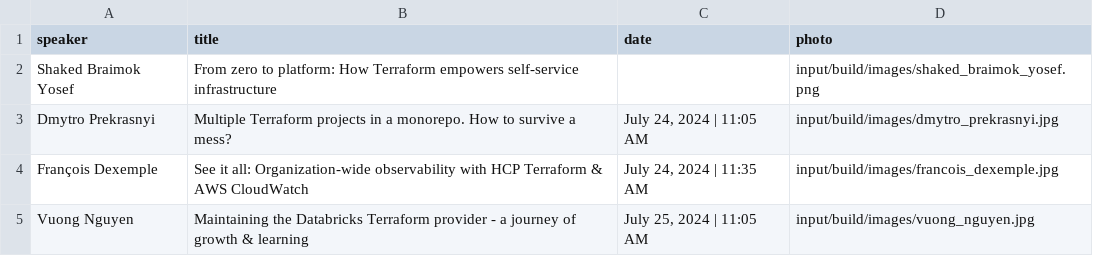
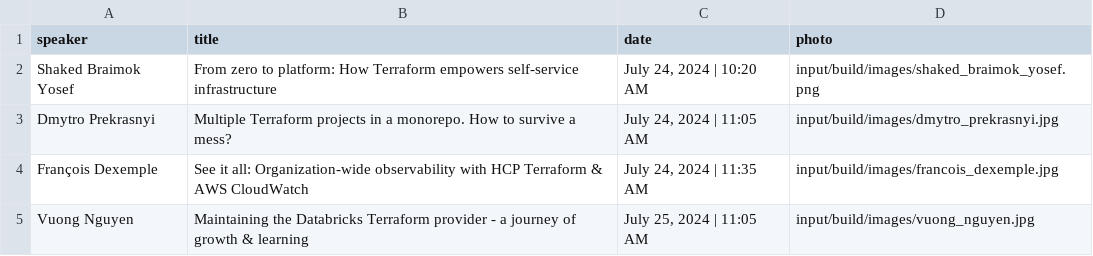
Before and after one commit to hashicorp-dev-advocates/picasso-templates, a CSV file: input/build/csv/speakers_3_line.csv, drawn as a sheet.

```diff
--- a/input/build/csv/speakers_3_line.csv
+++ b/input/build/csv/speakers_3_line.csv
@@ -1,3 +1,3 @@
 speaker,title,date,photo
-Shaked Braimok Yosef,From zero to platform: How Terraform empowers self-service infrastructure,,input/build/images/shaked_braimok_yosef.png
+Shaked Braimok Yosef,From zero to platform: How Terraform empowers self-service infrastructure,"July 24, 2024 | 10:20 AM",input/build/images/shaked_braimok_yosef.png
 Dmytro Prekrasnyi,Multiple Terraform projects in a monorepo. How to survive a mess?,"July 24, 2024 | 11:05 AM",input/build/images/dmytro_prekrasnyi.jpg
```
Also changed, not shown: input/build/csv/speakers.csv, input/build/csv/speakers_4_line.csv, 2 other files.
